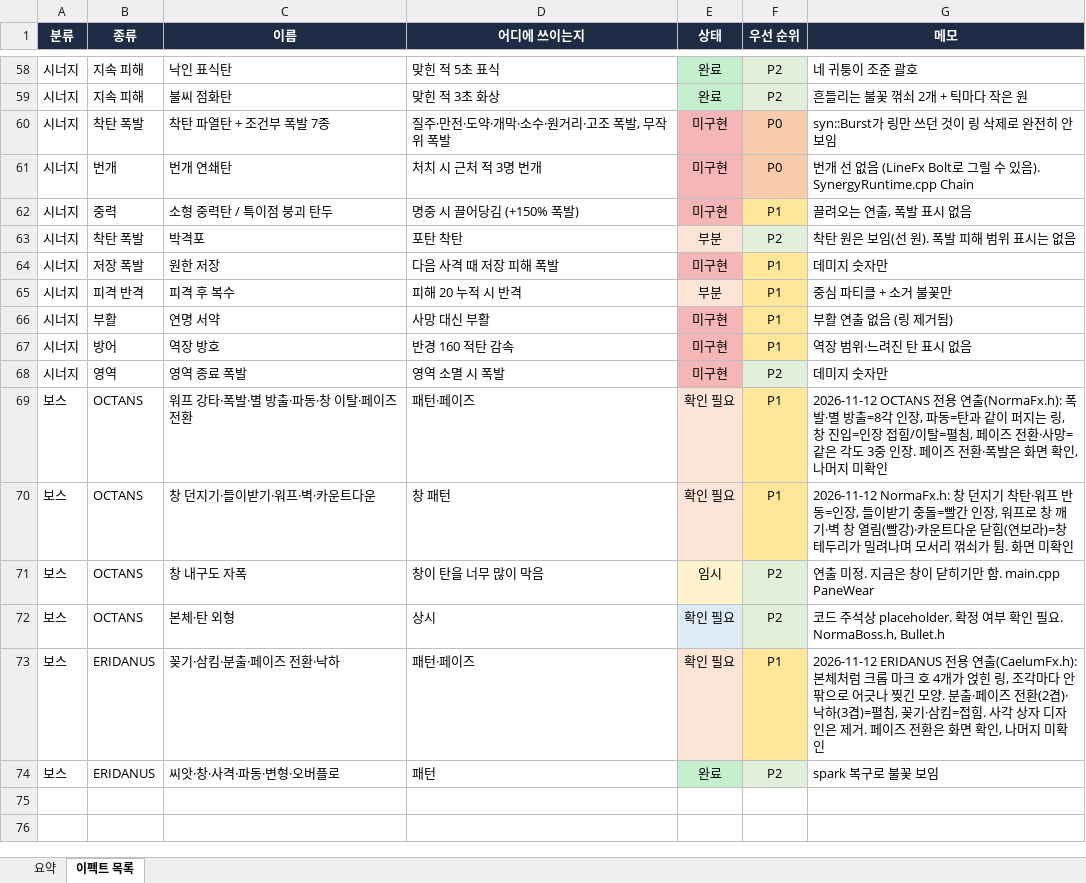
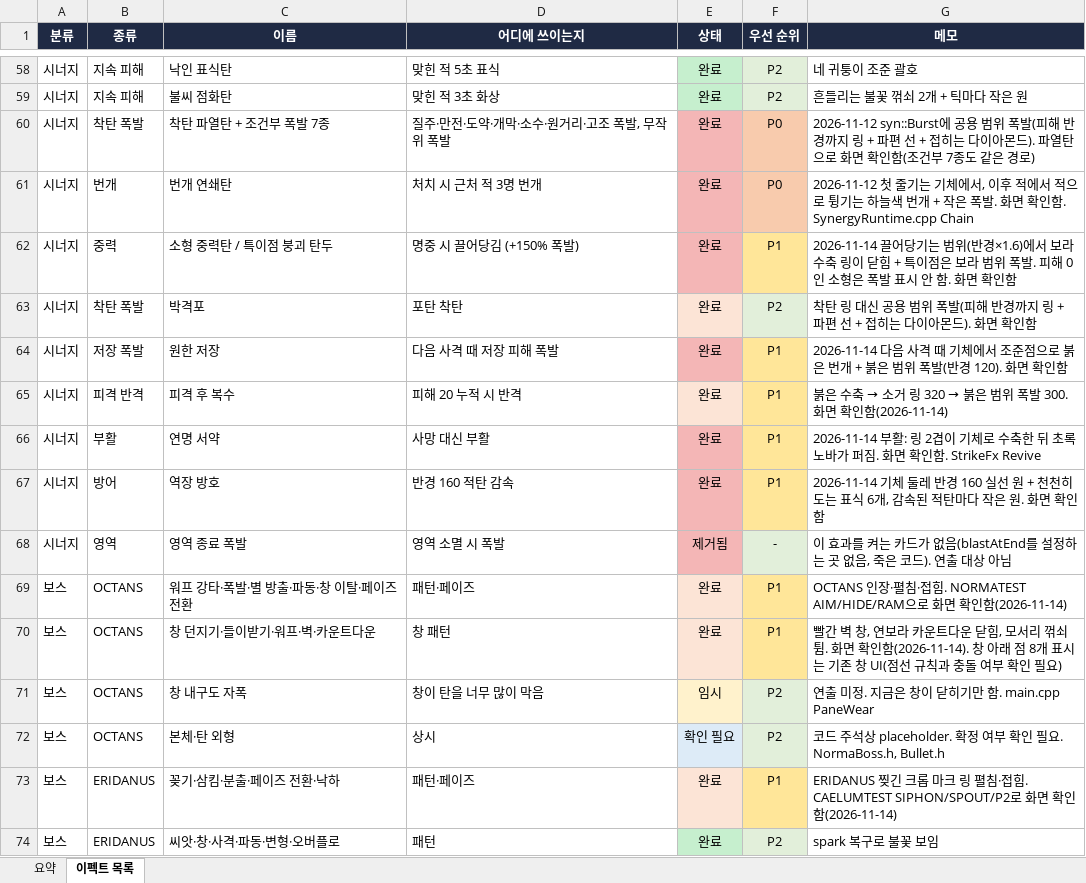
Before and after one commit to AxisNox42/Asteria, an Excel workbook: Docs/Progress/2026-11-10_미구현_이펙트_시트.xlsx, sheet 이펙트 목록, drawn as a sheet; only a part is shown, gaps mark what is left out; values as stored, in another font and other column widths than the file's, no borders; the diff covers the shown part only; the diff names each change by its address in the sheet, - before the commit and + after, or states it on an @@ line.

```diff
--- a/Docs/Progress/2026-11-10_미구현_이펙트_시트.xlsx (sheet 이펙트 목록)
+++ b/Docs/Progress/2026-11-10_미구현_이펙트_시트.xlsx (sheet 이펙트 목록)
-E60:E62 (상태): 미구현
+E60:E62 (상태): 완료
-G60 (메모): syn::Burst가 링만 쓰던 것이 링 삭제로 완전히 안 보임
+G60 (메모): 2026-11-12 syn::Burst에 공용 범위 폭발(피해 반경까지 링 + 파편 선 + 접히는 다이아몬드). 파열탄으로 화면 확인함(조건부 7종도 같은 경로)
-G61 (메모): 번개 선 없음 (LineFx Bolt로 그릴 수 있음). SynergyRuntime.cpp Chain
+G61 (메모): 2026-11-12 첫 줄기는 기체에서, 이후 적에서 적으로 튕기는 하늘색 번개 + 작은 폭발. 화면 확인함. SynergyRuntime.cpp Chain
-G62 (메모): 끌려오는 연출, 폭발 표시 없음
+G62 (메모): 2026-11-14 끌어당기는 범위(반경×1.6)에서 보라 수축 링이 닫힘 + 특이점은 보라 범위 폭발. 피해 0인 소형은 폭발 표시 안 함. 화면 확인함
-E63 (상태): 부분
+E63 (상태): 완료
-G63 (메모): 착탄 원은 보임(선 원). 폭발 피해 범위 표시는 없음
+G63 (메모): 착탄 링 대신 공용 범위 폭발(피해 반경까지 링 + 파편 선 + 접히는 다이아몬드). 화면 확인함
-E64 (상태): 미구현
+E64 (상태): 완료
-G64 (메모): 데미지 숫자만
+G64 (메모): 2026-11-14 다음 사격 때 기체에서 조준점으로 붉은 번개 + 붉은 범위 폭발(반경 120). 화면 확인함
-E65 (상태): 부분
+E65 (상태): 완료
@@ G65 (메모): 중심 파티클 + 소거 불꽃만 → 붉은 수축 → 소거 링 320 → 붉은 범위 폭발 300. 화면 확인함(2026-11-14) @@
-E66:E67 (상태): 미구현
+E66:E67 (상태): 완료
-G66 (메모): 부활 연출 없음 (링 제거됨)
+G66 (메모): 2026-11-14 부활: 링 2겹이 기체로 수축한 뒤 초록 노바가 퍼짐. 화면 확인함. StrikeFx Revive
-G67 (메모): 역장 범위·느려진 탄 표시 없음
+G67 (메모): 2026-11-14 기체 둘레 반경 160 실선 원 + 천천히 도는 표식 6개, 감속된 적탄마다 작은 원. 화면 확인함
-E68 (상태): 미구현
+E68 (상태): 제거됨
-F68 (우선 순위): P2
+F68 (우선 순위): -
-G68 (메모): 데미지 숫자만
+G68 (메모): 이 효과를 켜는 카드가 없음(blastAtEnd를 설정하는 곳 없음, 죽은 코드). 연출 대상 아님
-E69:E70 (상태): 확인 필요
+E69:E70 (상태): 완료
-G69 (메모): 2026-11-12 OCTANS 전용 연출(NormaFx.h): 폭발·별 방출=8각 인장, 파동=탄과 같이 퍼지는 링, 창 진입=인장 접힘/이탈=펼침, 페이즈 전환·사망=같은 각도 3중 인장. 페이즈 전환·폭발은 화면 확인, 나머지 미확인
+G69 (메모): OCTANS 인장·펼침·접힘. NORMATEST AIM/HIDE/RAM으로 화면 확인함(2026-11-14)
-G70 (메모): 2026-11-12 NormaFx.h: 창 던지기 착탄·워프 반동=인장, 들이받기 충돌=빨간 인장, 워프로 창 깨기·벽 창 열림(빨강)·카운트다운 닫힘(연보라)=창 테두리가 밀려나며 모서리 꺾쇠가 튐. 화면 미확인
+G70 (메모): 빨간 벽 창, 연보라 카운트다운 닫힘, 모서리 꺾쇠 튐. 화면 확인함(2026-11-14). 창 아래 점 8개 표시는 기존 창 UI(점선 규칙과 충돌 여부 확인 필요)
-E73 (상태): 확인 필요
+E73 (상태): 완료
-G73 (메모): 2026-11-12 ERIDANUS 전용 연출(CaelumFx.h): 본체처럼 크롭 마크 호 4개가 얹힌 링, 조각마다 안팎으로 어긋나 찢긴 모양. 분출·페이즈 전환(2겹)·낙하(3겹)=펼침, 꽂기·삼킴=접힘. 사각 상자 디자인은 제거. 페이즈 전환은 화면 확인, 나머지 미확인
+G73 (메모): ERIDANUS 찢긴 크롭 마크 링 펼침·접힘. CAELUMTEST SIPHON/SPOUT/P2로 화면 확인함(2026-11-14)
```
Also changed, not shown: 80 edited cells elsewhere in this sheet, sheet 요약, 7 other files.
